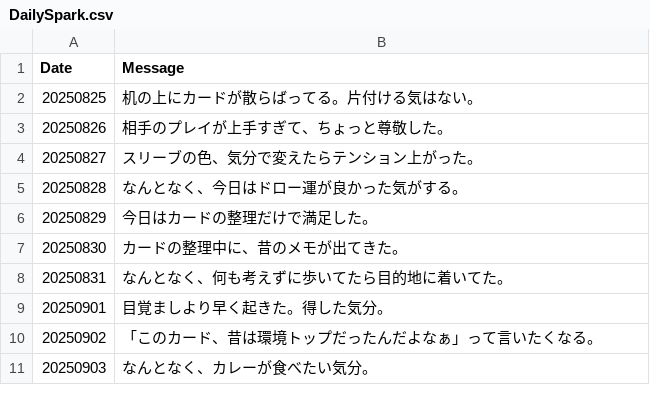
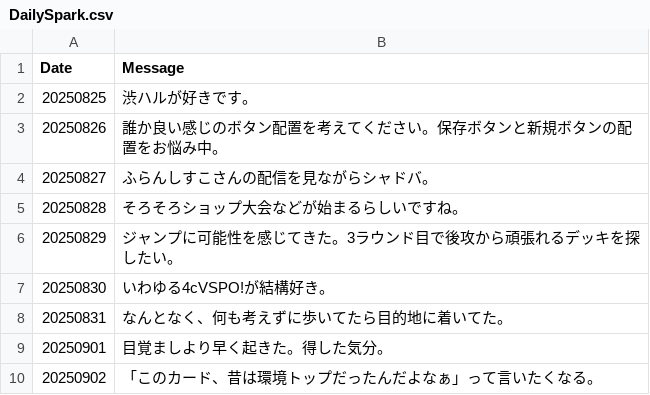
Before and after one commit to ma3pyon-commits/XrossStarsDeck, a CSV file: DailySpark.csv, drawn as a sheet; only a part is shown; the shorter side is filled out with more unchanged rows.

Commit message:
Update DailySpark.csv

```diff
--- a/DailySpark.csv
+++ b/DailySpark.csv
@@ -1,8 +1,8 @@
 Date,Message
-20250825,机の上にカードが散らばってる。片付ける気はない。
-20250826,相手のプレイが上手すぎて、ちょっと尊敬した。
-20250827,スリーブの色、気分で変えたらテンション上がった。
-20250828,なんとなく、今日はドロー運が良かった気がする。
-20250829,今日はカードの整理だけで満足した。
-20250830,カードの整理中に、昔のメモが出てきた。
+20250825,渋ハルが好きです。
+20250826,誰か良い感じのボタン配置を考えてください。保存ボタンと新規ボタンの配置をお悩み中。
+20250827,ふらんしすこさんの配信を見ながらシャドバ。
+20250828,そろそろショップ大会などが始まるらしいですね。
+20250829,ジャンプに可能性を感じてきた。3ラウンド目で後攻から頑張れるデッキを探したい。
+20250830,いわゆる4cVSPO!が結構好き。
 20250831,なんとなく、何も考えずに歩いてたら目的地に着いてた。
```
